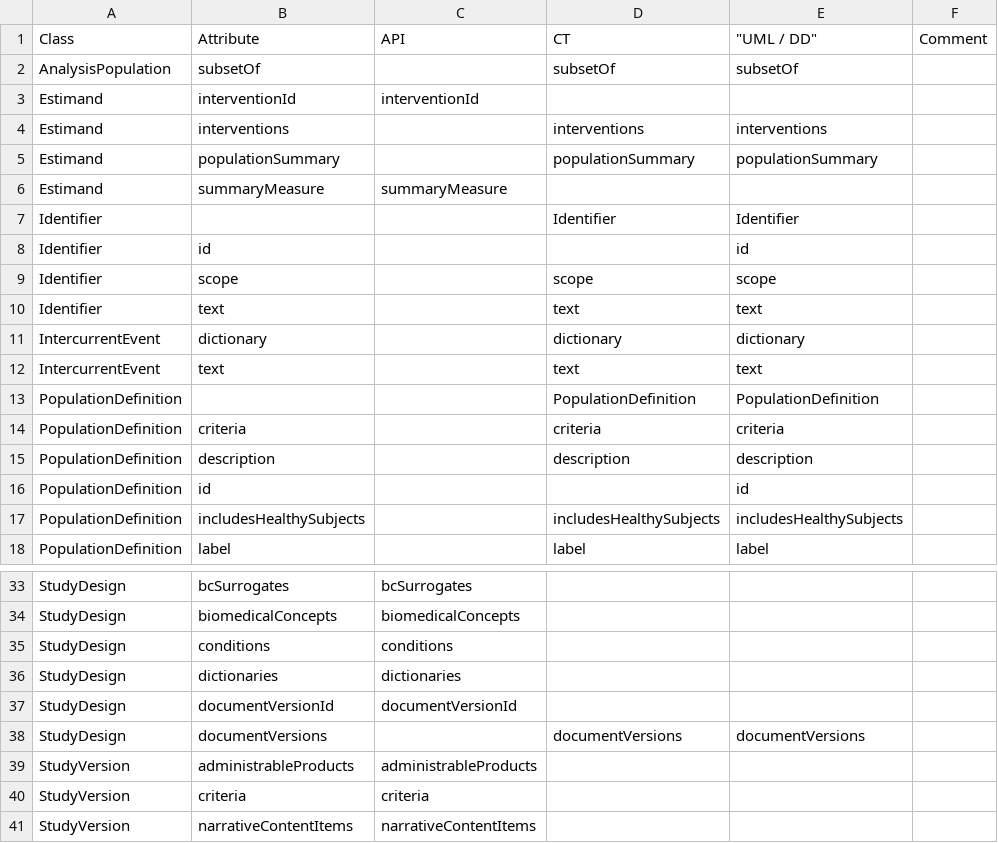
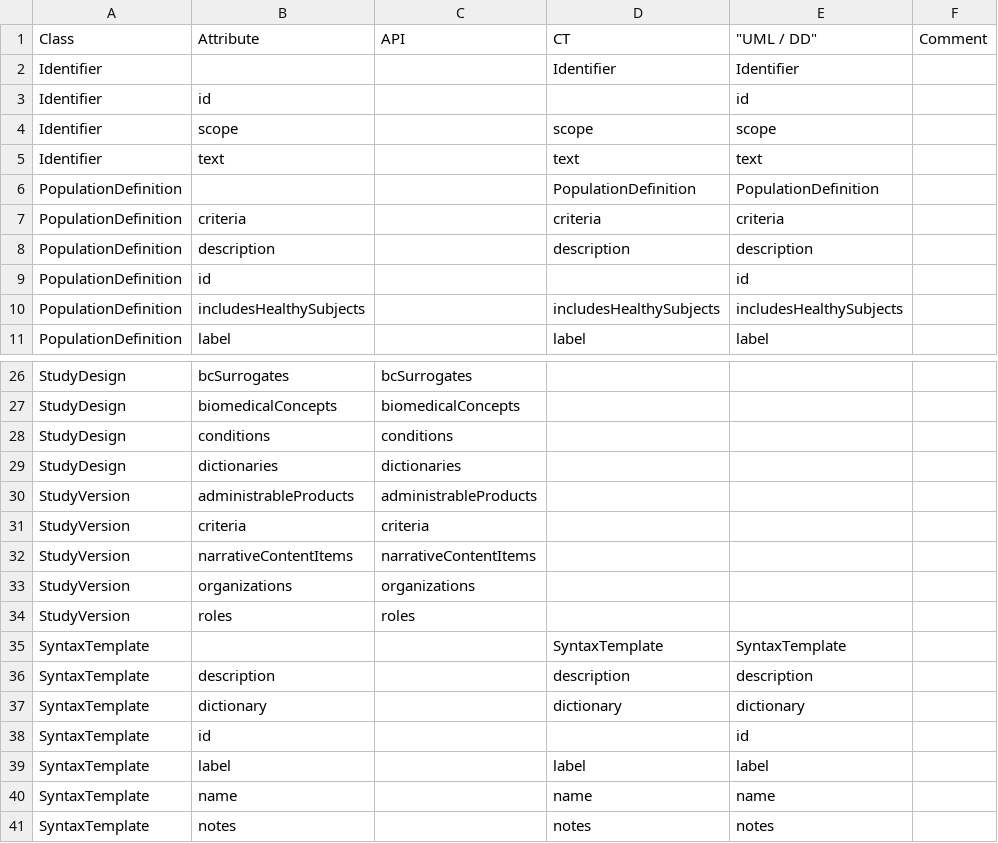
Before and after one commit to cdisc-org/DDF-RA, a CSV file: Deliverables/UML/alignment.csv, drawn as a sheet; only a part is shown, gaps mark what is left out; the shorter side is filled out with more unchanged rows.

```diff
--- a/Deliverables/UML/alignment.csv
+++ b/Deliverables/UML/alignment.csv
@@ -1,7 +1,2 @@
 Class,Attribute,API,CT,"""UML / DD""",Comment
-AnalysisPopulation,subsetOf,,subsetOf,subsetOf,
-Estimand,interventionId,interventionId,,,
-Estimand,interventions,,interventions,interventions,
-Estimand,populationSummary,,populationSummary,populationSummary,
-Estimand,summaryMeasure,summaryMeasure,,,
 Identifier,,,Identifier,Identifier,
@@ -10,4 +5,2 @@ Identifier,scope,,scope,scope,
 Identifier,text,,text,text,
-IntercurrentEvent,dictionary,,dictionary,dictionary,
-IntercurrentEvent,text,,text,text,
 PopulationDefinition,,,PopulationDefinition,PopulationDefinition,
@@ -36,4 +29,2 @@ StudyDesign,conditions,conditions,,,
 StudyDesign,dictionaries,dictionaries,,,
-StudyDesign,documentVersionId,documentVersionId,,,
-StudyDesign,documentVersions,,documentVersions,documentVersions,
 StudyVersion,administrableProducts,administrableProducts,,,
```
Also changed, not shown: 1 other file.
